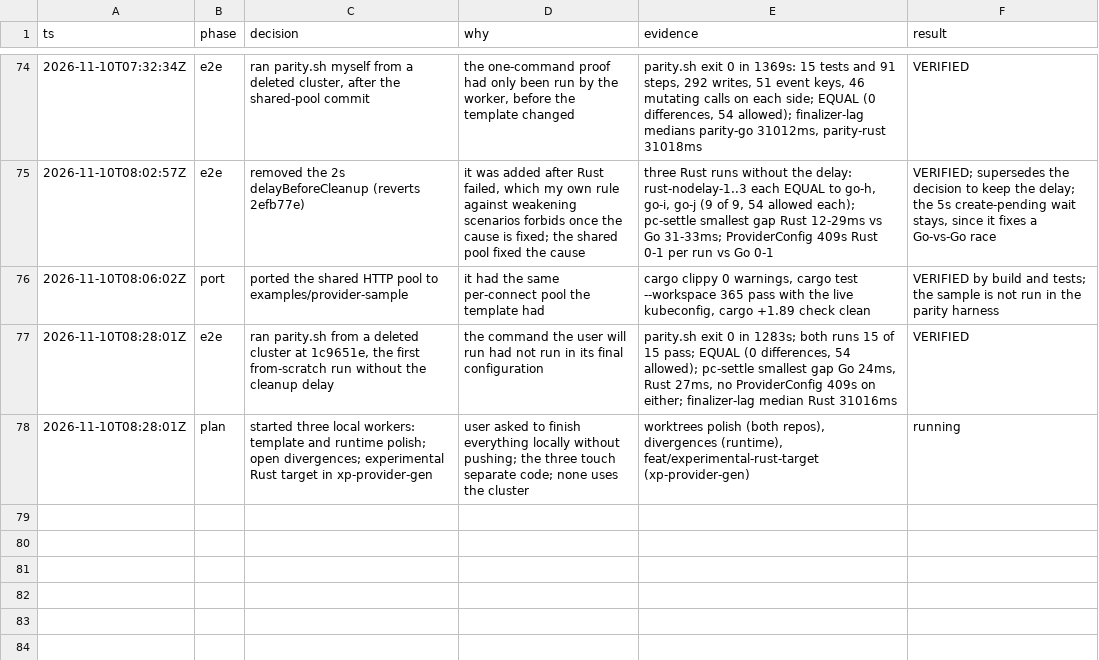
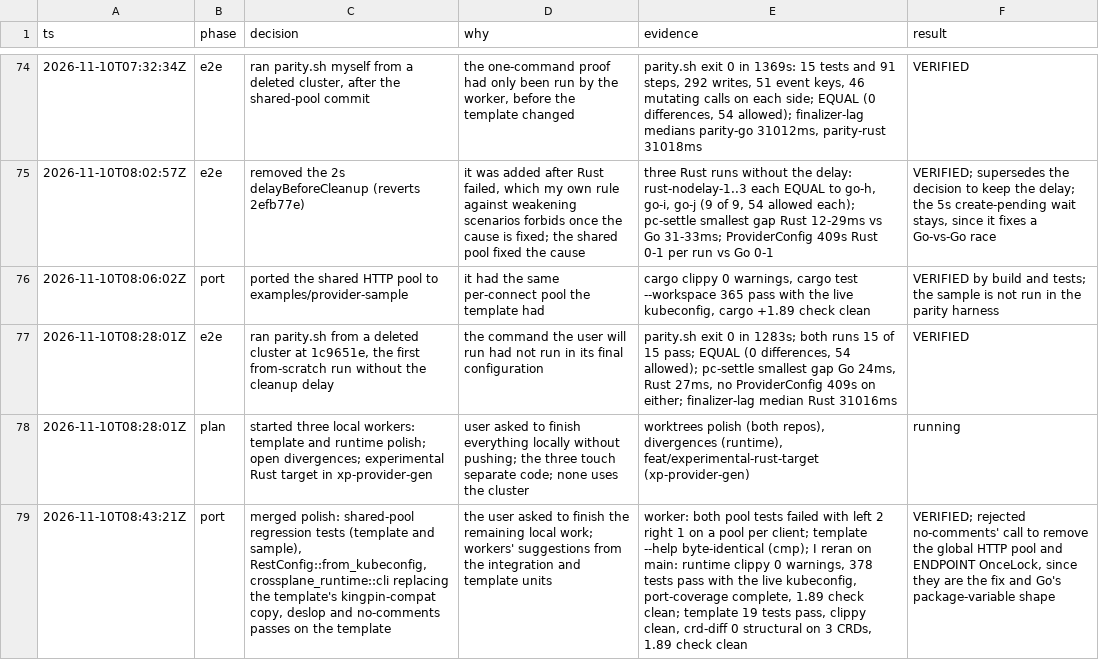
Before and after one commit to cychiang/crossplane-runtime-rs, a TSV file: decisions.tsv, drawn as a sheet; only a part is shown, gaps mark what is left out; the diff names each change by its address in the sheet, - before the commit and + after, or states it on an @@ line.

Commit message:
Log the polish merge

```diff
--- a/decisions.tsv
+++ b/decisions.tsv
+row 79: 2026-11-10T08:43:21Z | port | merged polish: shared-pool regression tests (template and sample), RestConfig::from_kubeconfig, crossplane_runtime::cli replacing the template's kingpin-compat copy, deslop and no-comments passes on the template | the user asked to finish the remaining local work; workers' suggestions from the integration and template units | worker: both pool tests failed with left 2 right 1 on a pool per client; template --help byte-identical (cmp); I reran on main: runtime clippy 0 warnings, 378 tests pass with the live kubeconfig, port-coverage complete, 1.89 check clean; template 19 tests pass, clippy clean, crd-diff 0 structural on 3 CRDs, 1.89 check clean | VERIFIED; rejected no-comments' call to remove the global HTTP pool and ENDPOINT OnceLock, since they are the fix and Go's package-variable shape
```
